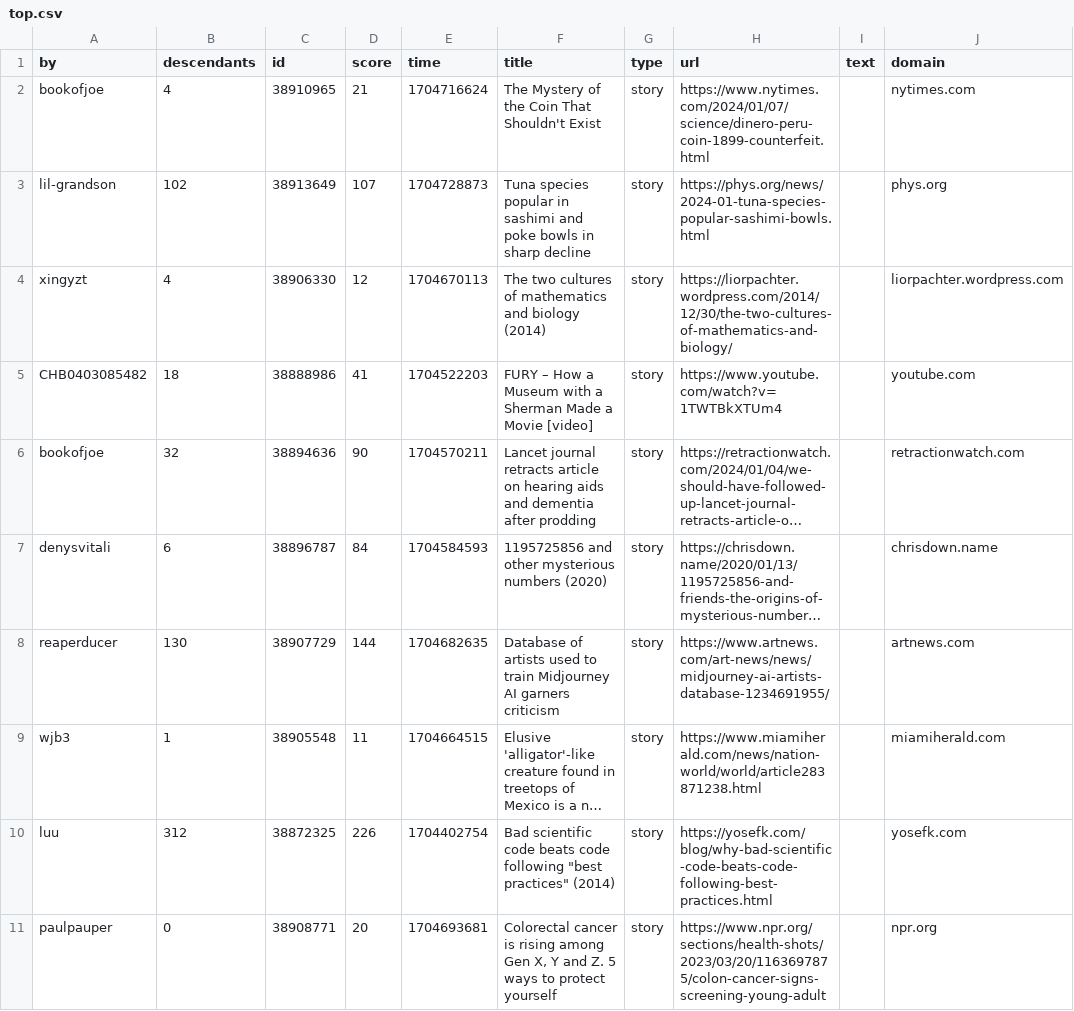
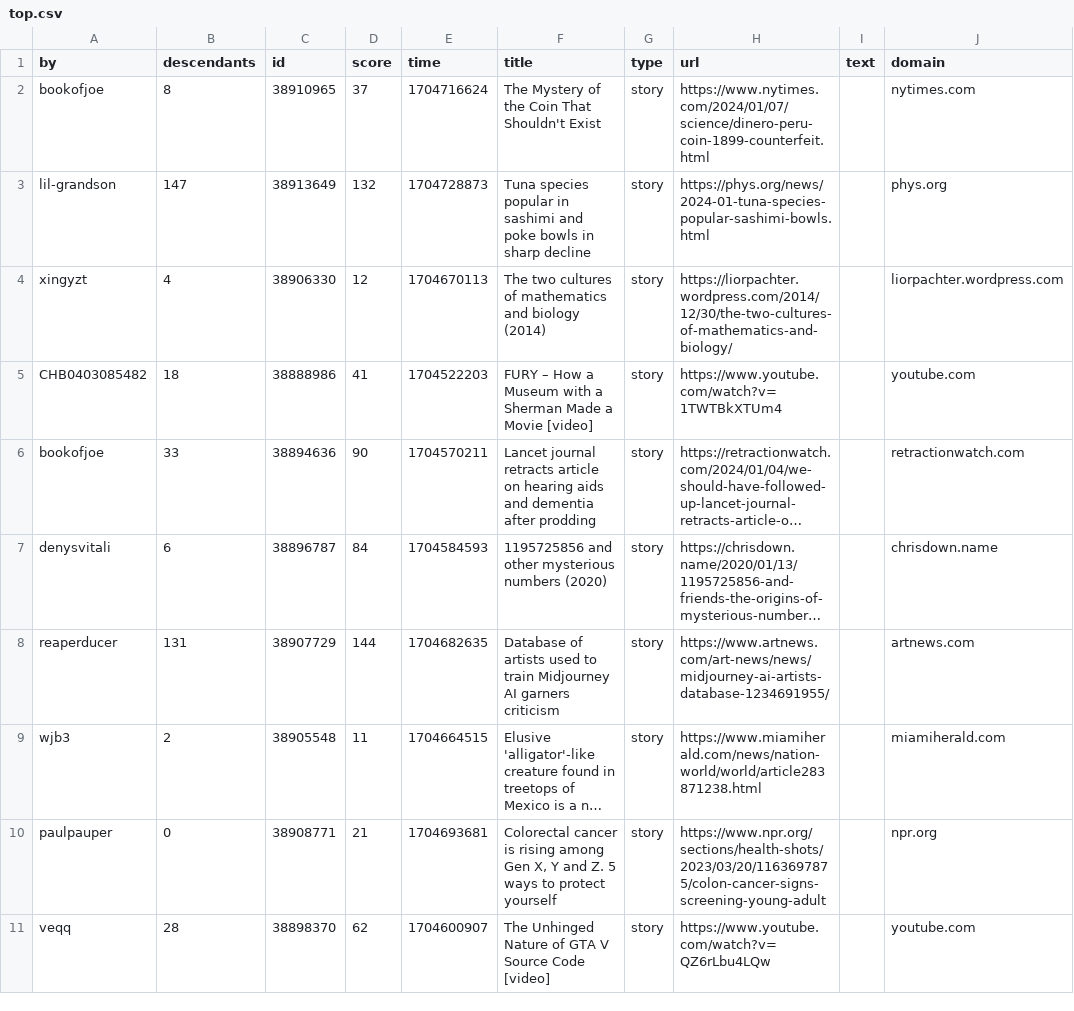
Before and after one commit to agurvets/agurvets.github.io, a CSV file: top.csv, drawn as a sheet; only a part is shown; the shorter side is filled out with more unchanged rows; long unchanged cells end in …; removed rows and columns are numbered as before the commit, all else as after; the diff covers the shown part only; the diff names each change by its address in the sheet, - before the commit and + after, or states it on an @@ line.

```diff
--- a/top.csv
+++ b/top.csv
-B2 (descendants): 4
+B2 (descendants): 8
-D2 (score): 21
+D2 (score): 37
-B3 (descendants): 102
+B3 (descendants): 147
-D3 (score): 107
+D3 (score): 132
-B6 (descendants): 32
+B6 (descendants): 33
-B8 (descendants): 130
+B8 (descendants): 131
-B9 (descendants): 1
+B9 (descendants): 2
-row 10: luu | 312 | 38872325 | 226 | 1704402754 | Bad scientific code beats code following "best practices" (2014) | story | https://yosefk.com/blog/why-bad-scientific-code-beats-code-following-best-practices.html |  | yosefk.com
-D10 (score): 20
+D10 (score): 21
```
Also changed, not shown: 2 added rows and 3 removed rows elsewhere in this file, 2 other files.
